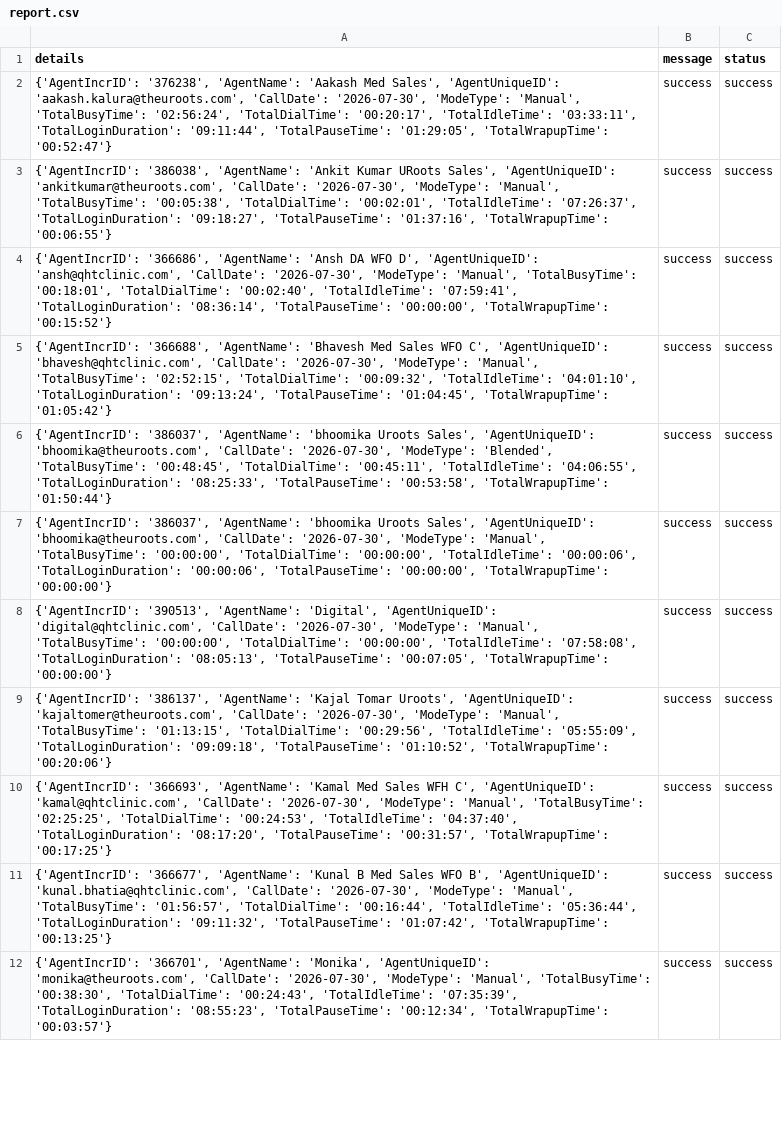
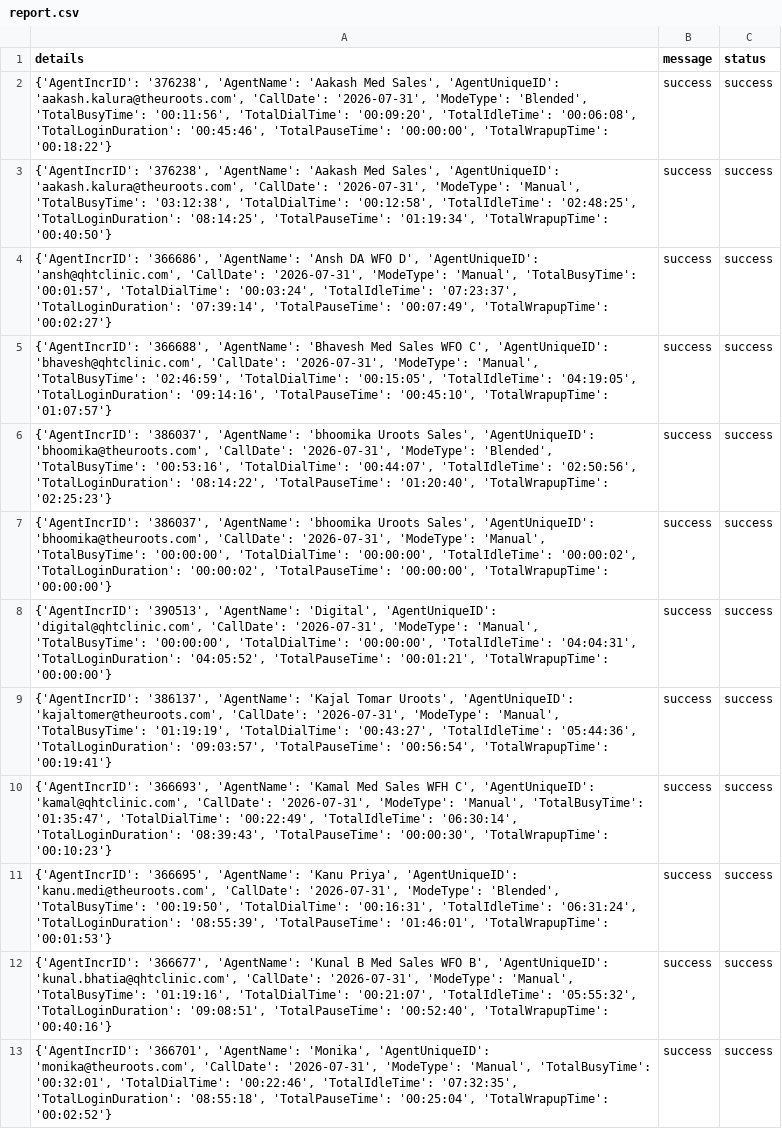
Before and after one commit to John-Cena-DEV/ozonetel_agents, a CSV file: report.csv, drawn as a sheet; only a part is shown; addresses are those after the commit; the diff covers the shown part only; the diff names each change by its address in the sheet, - before the commit and + after, or states it on an @@ line.

```diff
--- a/report.csv
+++ b/report.csv
-A2 (details): …'aakash.kalura@theuroots.com', 'CallDate': '2026-07-30', 'ModeType': 'Manual', 'TotalBusyTime': '02:56:24', 'TotalDialTime': '00:20:17', 'TotalIdleTime': '03:33:11', 'TotalLoginDuration': '09:11:44', 'TotalPauseTime': '01:29:05', 'TotalWrapupTime': '00:52:47'}
+A2 (details): …'aakash.kalura@theuroots.com', 'CallDate': '2026-07-31', 'ModeType': 'Blended', 'TotalBusyTime': '00:11:56', 'TotalDialTime': '00:09:20', 'TotalIdleTime': '00:06:08', 'TotalLoginDuration': '00:45:46', 'TotalPauseTime': '00:00:00', 'TotalWrapupTime': '00:18:22'}
-A3 (details): {'AgentIncrID': '386038', 'AgentName': 'Ankit Kumar URoots Sales', 'AgentUniqueID': 'ankitkumar@theuroots.com', 'CallDate': '2026-07-30', 'ModeType': 'Manual', 'TotalBusyTime': '00:05:38', 'TotalDialTime': '00:02:01', 'TotalIdleTime': '07:26:37', 'TotalLoginDuration': '09:18:27', 'TotalPauseTime': '01:37:16', 'TotalWrapupTime': '00:06:55'}
+A3 (details): {'AgentIncrID': '376238', 'AgentName': 'Aakash Med Sales', 'AgentUniqueID': 'aakash.kalura@theuroots.com', 'CallDate': '2026-07-31', 'ModeType': 'Manual', 'TotalBusyTime': '03:12:38', 'TotalDialTime': '00:12:58', 'TotalIdleTime': '02:48:25', 'TotalLoginDuration': '08:14:25', 'TotalPauseTime': '01:19:34', 'TotalWrapupTime': '00:40:50'}
-A4 (details): …'ansh@qhtclinic.com', 'CallDate': '2026-07-30', 'ModeType': 'Manual', 'TotalBusyTime': '00:18:01', 'TotalDialTime': '00:02:40', 'TotalIdleTime': '07:59:41', 'TotalLoginDuration': '08:36:14', 'TotalPauseTime': '00:00:00', 'TotalWrapupTime': '00:15:52'}
+A4 (details): …'ansh@qhtclinic.com', 'CallDate': '2026-07-31', 'ModeType': 'Manual', 'TotalBusyTime': '00:01:57', 'TotalDialTime': '00:03:24', 'TotalIdleTime': '07:23:37', 'TotalLoginDuration': '07:39:14', 'TotalPauseTime': '00:07:49', 'TotalWrapupTime': '00:02:27'}
-A5 (details): …'bhavesh@qhtclinic.com', 'CallDate': '2026-07-30', 'ModeType': 'Manual', 'TotalBusyTime': '02:52:15', 'TotalDialTime': '00:09:32', 'TotalIdleTime': '04:01:10', 'TotalLoginDuration': '09:13:24', 'TotalPauseTime': '01:04:45', 'TotalWrapupTime': '01:05:42'}
+A5 (details): …'bhavesh@qhtclinic.com', 'CallDate': '2026-07-31', 'ModeType': 'Manual', 'TotalBusyTime': '02:46:59', 'TotalDialTime': '00:15:05', 'TotalIdleTime': '04:19:05', 'TotalLoginDuration': '09:14:16', 'TotalPauseTime': '00:45:10', 'TotalWrapupTime': '01:07:57'}
-A6 (details): …'bhoomika@theuroots.com', 'CallDate': '2026-07-30', 'ModeType': 'Blended', 'TotalBusyTime': '00:48:45', 'TotalDialTime': '00:45:11', 'TotalIdleTime': '04:06:55', 'TotalLoginDuration': '08:25:33', 'TotalPauseTime': '00:53:58', 'TotalWrapupTime': '01:50:44'}
+A6 (details): …'bhoomika@theuroots.com', 'CallDate': '2026-07-31', 'ModeType': 'Blended', 'TotalBusyTime': '00:53:16', 'TotalDialTime': '00:44:07', 'TotalIdleTime': '02:50:56', 'TotalLoginDuration': '08:14:22', 'TotalPauseTime': '01:20:40', 'TotalWrapupTime': '02:25:23'}
-A7 (details): …'bhoomika@theuroots.com', 'CallDate': '2026-07-30', 'ModeType': 'Manual', 'TotalBusyTime': '00:00:00', 'TotalDialTime': '00:00:00', 'TotalIdleTime': '00:00:06', 'TotalLoginDuration': '00:00:06', 'TotalPauseTime': '00:00:00',…
+A7 (details): …'bhoomika@theuroots.com', 'CallDate': '2026-07-31', 'ModeType': 'Manual', 'TotalBusyTime': '00:00:00', 'TotalDialTime': '00:00:00', 'TotalIdleTime': '00:00:02', 'TotalLoginDuration': '00:00:02', 'TotalPauseTime': '00:00:00',…
-A8 (details): …'digital@qhtclinic.com', 'CallDate': '2026-07-30', 'ModeType': 'Manual', 'TotalBusyTime': '00:00:00', 'TotalDialTime': '00:00:00', 'TotalIdleTime': '07:58:08', 'TotalLoginDuration': '08:05:13', 'TotalPauseTime': '00:07:05', 'TotalWrapupTime': '00:00:00'}
+A8 (details): …'digital@qhtclinic.com', 'CallDate': '2026-07-31', 'ModeType': 'Manual', 'TotalBusyTime': '00:00:00', 'TotalDialTime': '00:00:00', 'TotalIdleTime': '04:04:31', 'TotalLoginDuration': '04:05:52', 'TotalPauseTime': '00:01:21', 'TotalWrapupTime': '00:00:00'}
-A9 (details): …'kajaltomer@theuroots.com', 'CallDate': '2026-07-30', 'ModeType': 'Manual', 'TotalBusyTime': '01:13:15', 'TotalDialTime': '00:29:56', 'TotalIdleTime': '05:55:09', 'TotalLoginDuration': '09:09:18', 'TotalPauseTime': '01:10:52', 'TotalWrapupTime': '00:20:06'}
+A9 (details): …'kajaltomer@theuroots.com', 'CallDate': '2026-07-31', 'ModeType': 'Manual', 'TotalBusyTime': '01:19:19', 'TotalDialTime': '00:43:27', 'TotalIdleTime': '05:44:36', 'TotalLoginDuration': '09:03:57', 'TotalPauseTime': '00:56:54', 'TotalWrapupTime': '00:19:41'}
-A10 (details): …'kamal@qhtclinic.com', 'CallDate': '2026-07-30', 'ModeType': 'Manual', 'TotalBusyTime': '02:25:25', 'TotalDialTime': '00:24:53', 'TotalIdleTime': '04:37:40', 'TotalLoginDuration': '08:17:20', 'TotalPauseTime': '00:31:57', 'TotalWrapupTime': '00:17:25'}
+A10 (details): …'kamal@qhtclinic.com', 'CallDate': '2026-07-31', 'ModeType': 'Manual', 'TotalBusyTime': '01:35:47', 'TotalDialTime': '00:22:49', 'TotalIdleTime': '06:30:14', 'TotalLoginDuration': '08:39:43', 'TotalPauseTime': '00:00:30', 'TotalWrapupTime': '00:10:23'}
+row 11: {'AgentIncrID': '366695', 'AgentName': 'Kanu Priya', 'AgentUniqueID': 'kanu.medi@theuroots.com', 'CallDate': '2026-07-31', 'ModeType': 'Blended', 'TotalBusyTime': '00:19:50', 'TotalDialTime': '00:16:31', 'TotalIdleTime': '06:31:24', 'TotalLoginDuration': '08:55:39', 'TotalPauseTime': '01:46:01', 'TotalWrapupTime': '00:01:53'} | success | success
-A12 (details): …'kunal.bhatia@qhtclinic.com', 'CallDate': '2026-07-30', 'ModeType': 'Manual', 'TotalBusyTime': '01:56:57', 'TotalDialTime': '00:16:44', 'TotalIdleTime': '05:36:44', 'TotalLoginDuration': '09:11:32', 'TotalPauseTime': '01:07:42', 'TotalWrapupTime': '00:13:25'}
+A12 (details): …'kunal.bhatia@qhtclinic.com', 'CallDate': '2026-07-31', 'ModeType': 'Manual', 'TotalBusyTime': '01:19:16', 'TotalDialTime': '00:21:07', 'TotalIdleTime': '05:55:32', 'TotalLoginDuration': '09:08:51', 'TotalPauseTime': '00:52:40', 'TotalWrapupTime': '00:40:16'}
-A13 (details): …'monika@theuroots.com', 'CallDate': '2026-07-30', 'ModeType': 'Manual', 'TotalBusyTime': '00:38:30', 'TotalDialTime': '00:24:43', 'TotalIdleTime': '07:35:39', 'TotalLoginDuration': '08:55:23', 'TotalPauseTime': '00:12:34', 'TotalWrapupTime': '00:03:57'}
+A13 (details): …'monika@theuroots.com', 'CallDate': '2026-07-31', 'ModeType': 'Manual', 'TotalBusyTime': '00:32:01', 'TotalDialTime': '00:22:46', 'TotalIdleTime': '07:32:35', 'TotalLoginDuration': '08:55:18', 'TotalPauseTime': '00:25:04', 'TotalWrapupTime': '00:02:52'}
```
Also changed, not shown: 12 edited cells elsewhere in this file.
